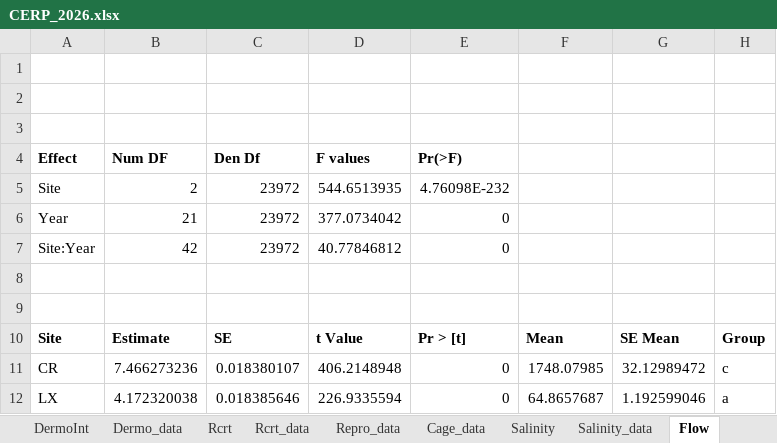
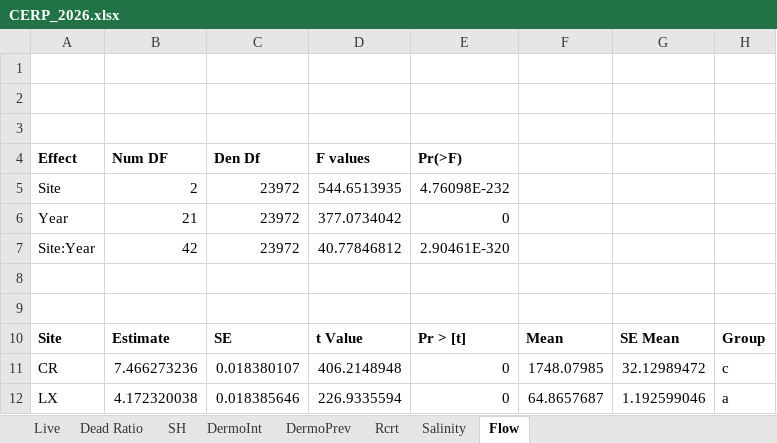
Before and after one commit to E-Levine/Oyster-Reports, an Excel workbook: CERP/A6_CERP_2026/CERP_2026.xlsx, sheet Flow, drawn as a sheet; only a part is shown; values as stored, in another font and other column widths than the file's, no borders; conditional formats not drawn; the diff names each change by its address in the sheet, - before the commit and + after, or states it on an @@ line.

```diff
--- a/CERP/A6_CERP_2026/CERP_2026.xlsx (sheet Flow)
+++ b/CERP/A6_CERP_2026/CERP_2026.xlsx (sheet Flow)
-sheet tab: Dermo_data
-sheet tab: Rcrt_data
-sheet tab: Repro_data
-sheet tab: Cage_data
-sheet tab: Salinity_data
-E7: 0
+E7: 2.90461E-320
```
Also changed, not shown: other sheet tabs, 7 other files.
